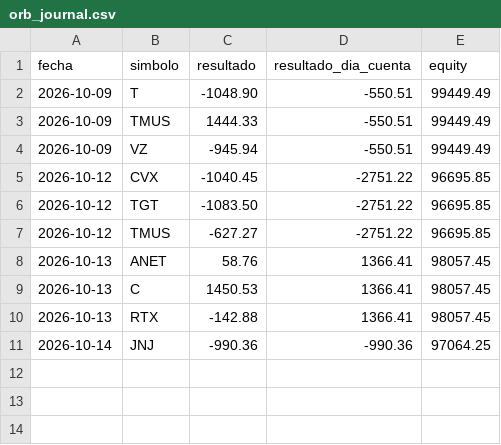
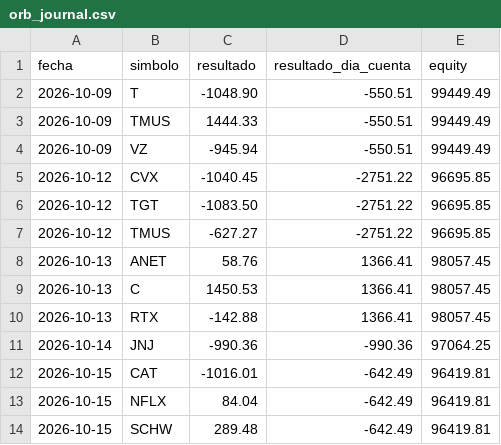
Before and after one commit to gonzalezantonioleonel11/NVDA-bot, a CSV file: orb_journal.csv, drawn as a sheet.

Commit message:
Registro ORB del día

```diff
--- a/orb_journal.csv
+++ b/orb_journal.csv
@@ -11 +11,4 @@ fecha,simbolo,resultado,resultado_dia_cuenta,equity
 2026-10-14,JNJ,-990.36,-990.36,97064.25
+2026-10-15,CAT,-1016.01,-642.49,96419.81
+2026-10-15,NFLX,84.04,-642.49,96419.81
+2026-10-15,SCHW,289.48,-642.49,96419.81
```
